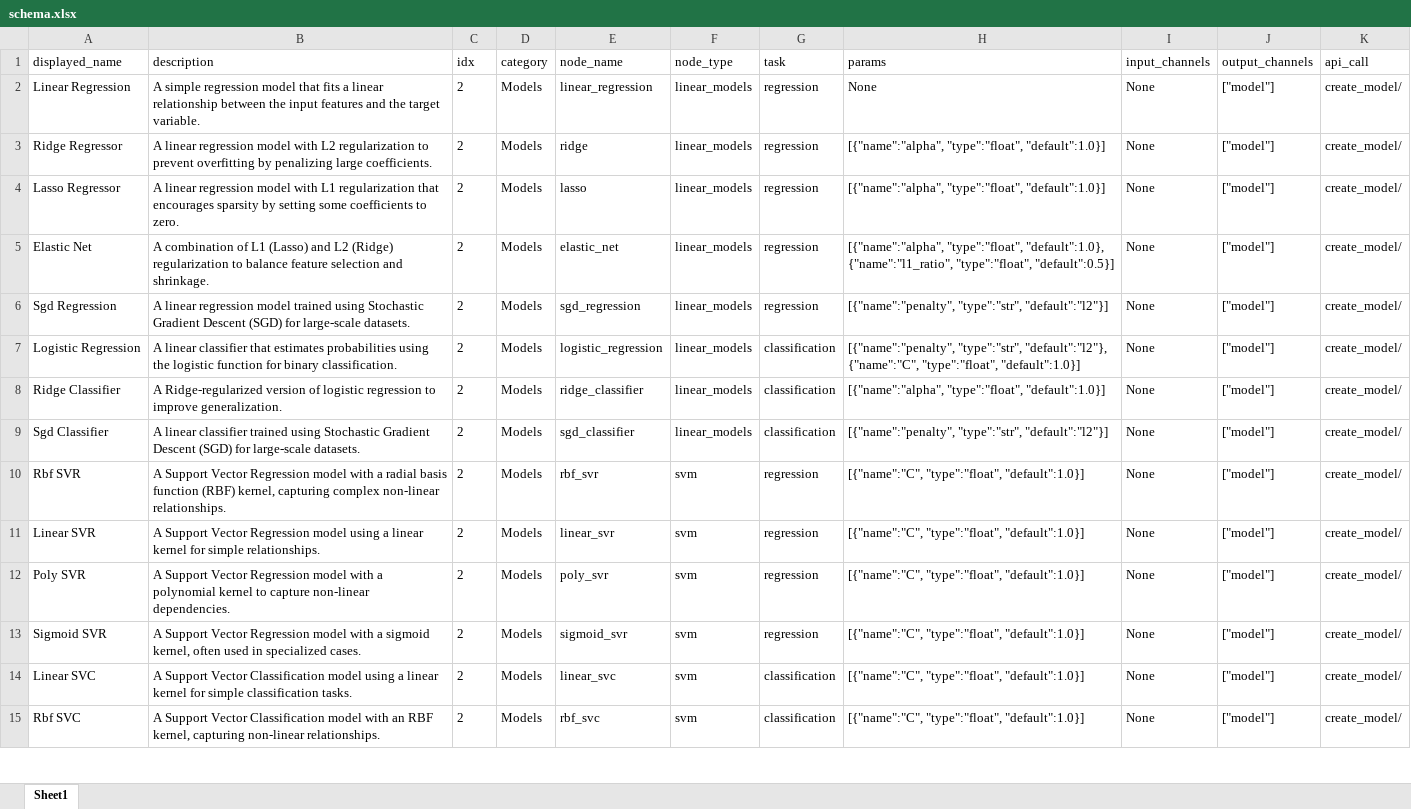
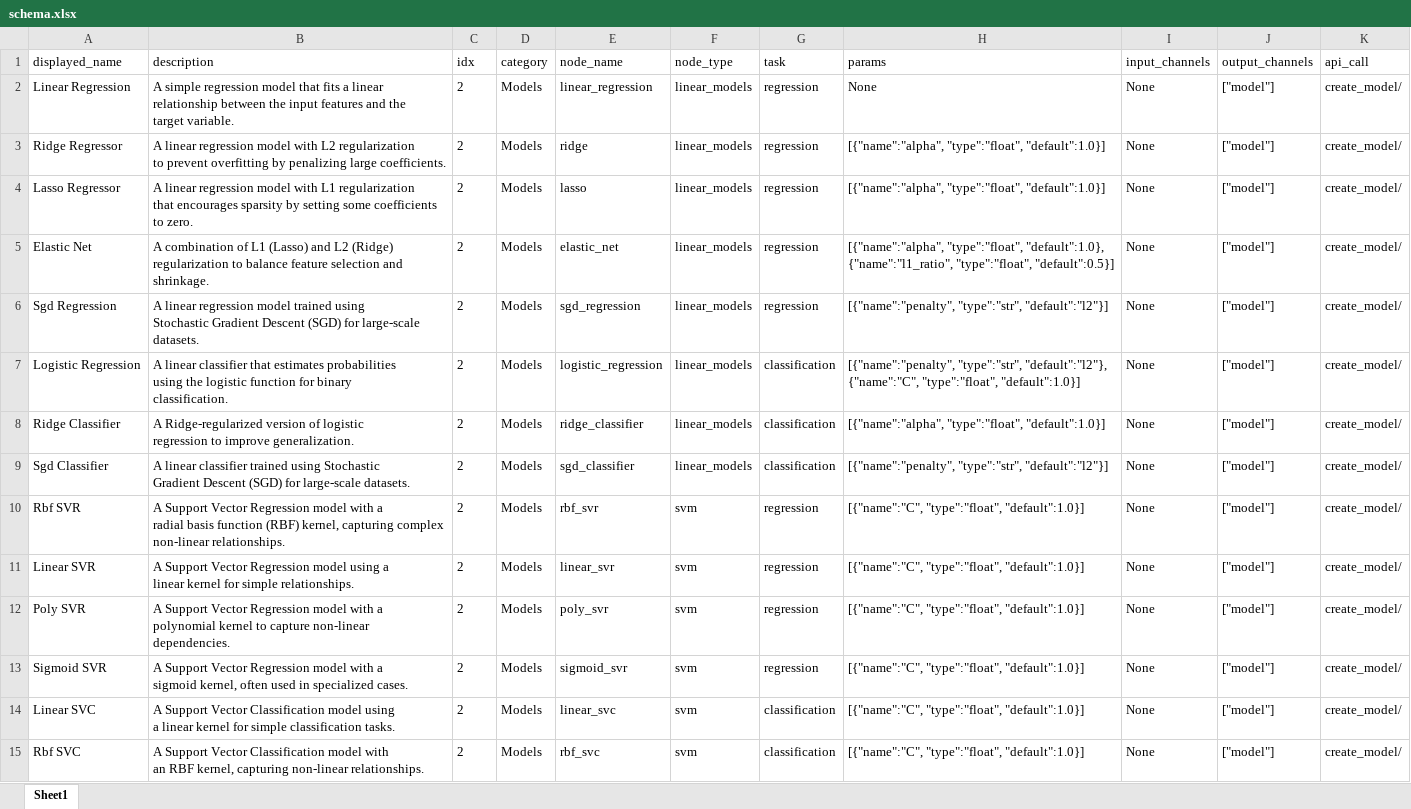
Before and after one commit to MoNafea01/AI-NO, an Excel workbook: project/core/nodes/schema.xlsx, sheet Sheet1, drawn as a sheet; only a part is shown; values as stored, in another font and other column widths than the file's, no borders; ↵ is a line break in a cell; the diff covers the shown part only; the diff names each change by its address in the sheet, - before the commit and + after, or states it on an @@ line.

Commit message:
added new line for description of component table for a better view

```diff
--- a/project/core/nodes/schema.xlsx (sheet Sheet1)
+++ b/project/core/nodes/schema.xlsx (sheet Sheet1)
-B2 (description): …target variable.
+B2 (description): …target variable.
-B3 (description): …large coefficients.
+B3 (description): …large coefficients.
-B4 (description): …to zero.
+B4 (description): …to zero.
-B5 (description): …and shrinkage.
+B5 (description): …and shrinkage.
-B6 (description): …large-scale datasets.
+B6 (description): …large-scale datasets.
-B7 (description): …binary classification.
+B7 (description): …binary ↵ classification.
-B8 (description): …improve generalization.
+B8 (description): …improve generalization.
-B9 (description): …large-scale datasets.
+B9 (description): …large-scale datasets.
-B10 (description): …non-linear relationships.
+B10 (description): …non-linear relationships.
-B11 (description): …simple relationships.
+B11 (description): …simple relationships.
-B12 (description): …non-linear dependencies.
+B12 (description): …non-linear dependencies.
-B13 (description): …specialized cases.
+B13 (description): …specialized cases.
-B14 (description): …classification tasks.
+B14 (description): …classification tasks.
-B15 (description): …non-linear relationships.
+B15 (description): …non-linear relationships.
```
Also changed, not shown: 41 edited cells elsewhere in this sheet, 11 other files.
